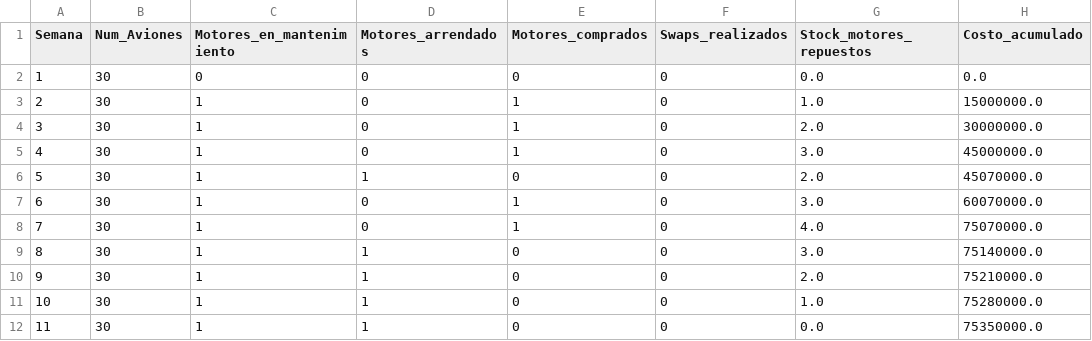
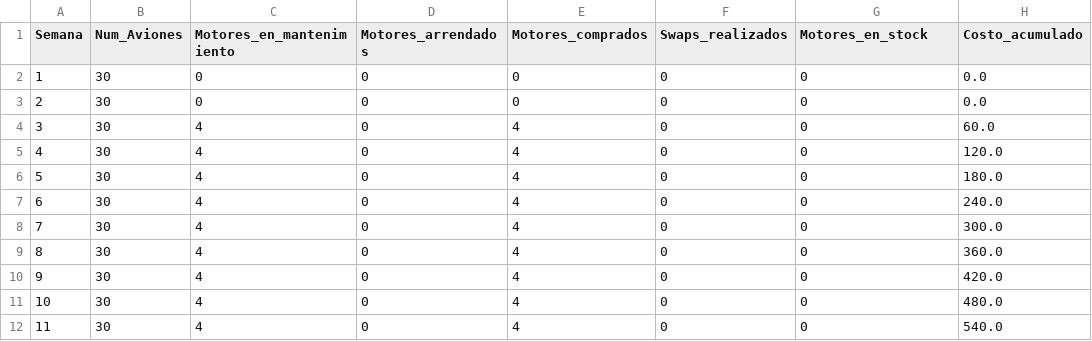
Before and after one commit to abignotti/Capstone_entera_mixta, a CSV file: processed_data/weekly_report.csv, drawn as a sheet; only a part is shown; the diff covers the shown part only.

```diff
--- a/processed_data/weekly_report.csv
+++ b/processed_data/weekly_report.csv
@@ -1,12 +1,12 @@
-Semana,Num_Aviones,Motores_en_mantenimiento,Motores_arrendados,Motores_comprados,Swaps_realizados,Stock_motores_repuestos,Costo_acumulado
-1,30,0,0,0,0,0.0,0.0
-2,30,1,0,1,0,1.0,15000000.0
-3,30,1,0,1,0,2.0,30000000.0
-4,30,1,0,1,0,3.0,45000000.0
-5,30,1,1,0,0,2.0,45070000.0
-6,30,1,0,1,0,3.0,60070000.0
-7,30,1,0,1,0,4.0,75070000.0
-8,30,1,1,0,0,3.0,75140000.0
-9,30,1,1,0,0,2.0,75210000.0
-10,30,1,1,0,0,1.0,75280000.0
-11,30,1,1,0,0,0.0,75350000.0
+Semana,Num_Aviones,Motores_en_mantenimiento,Motores_arrendados,Motores_comprados,Swaps_realizados,Motores_en_stock,Costo_acumulado
+1,30,0,0,0,0,0,0.0
+2,30,0,0,0,0,0,0.0
+3,30,4,0,4,0,0,60.0
+4,30,4,0,4,0,0,120.0
+5,30,4,0,4,0,0,180.0
+6,30,4,0,4,0,0,240.0
+7,30,4,0,4,0,0,300.0
+8,30,4,0,4,0,0,360.0
+9,30,4,0,4,0,0,420.0
+10,30,4,0,4,0,0,480.0
+11,30,4,0,4,0,0,540.0
```
Also changed, not shown: 60 edited cells elsewhere in this file, Datos/Fleet_status_WB.csv, processed_data/plane_weekly_status.csv, 2 other files.
